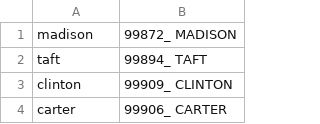
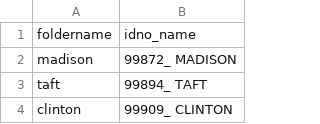
Before and after one commit to qyxiao/President-Speeches-Embeddings-1, a CSV file: president_scraper/folders_to_presidents.csv, drawn as a sheet; only a part is shown; the shorter side is filled out with more unchanged rows.

Commit message:
added labels and folder mapping

```diff
--- a/president_scraper/folders_to_presidents.csv
+++ b/president_scraper/folders_to_presidents.csv
@@ -1 +1,2 @@
+foldername,idno_name
 madison,99872_ MADISON
```
